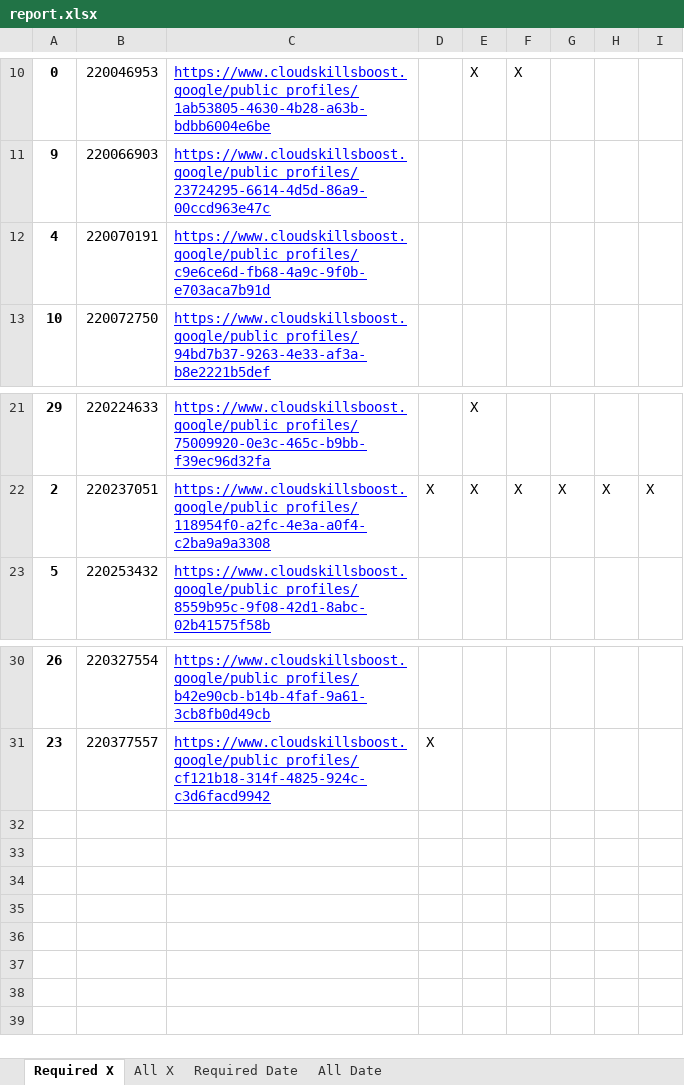
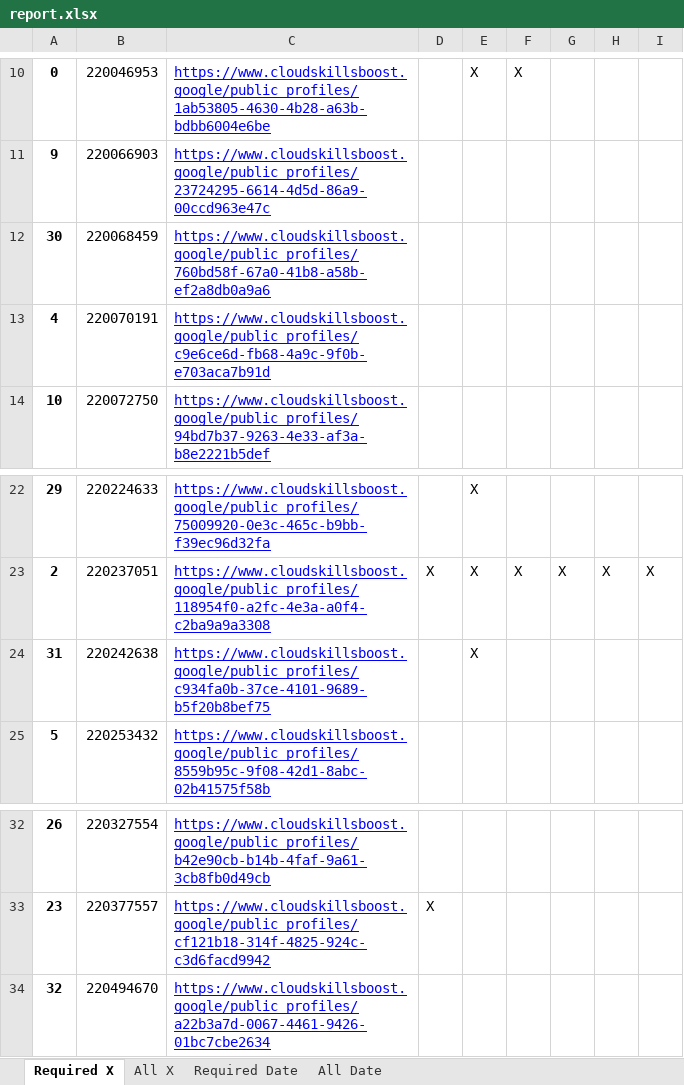
Before and after one commit to wongcyrus/google-cloud-skills-boost-progress-checker, an Excel workbook: report.xlsx, sheet Required X, drawn as a sheet; only a part is shown, gaps mark what is left out; values as stored, in another font and other column widths than the file's, no borders; the diff names each change by its address in the sheet, - before the commit and + after, or states it on an @@ line.

```diff
--- a/report.xlsx (sheet Required X)
+++ b/report.xlsx (sheet Required X)
+row 12: 30 | 220068459 | https://www.cloudskillsboost.google/public_profiles/760bd58f-67a0-41b8-a58b-ef2a8db0a9a6
+row 24: 31 | 220242638 | https://www.cloudskillsboost.google/public_profiles/c934fa0b-37ce-4101-9689-b5f20b8bef75 |  | X
+row 34: 32 | 220494670 | https://www.cloudskillsboost.google/public_profiles/a22b3a7d-0067-4461-9426-01bc7cbe2634
```
Also changed, not shown: sheet All X, sheet All Date, sheet Required Date, 2 other files.
